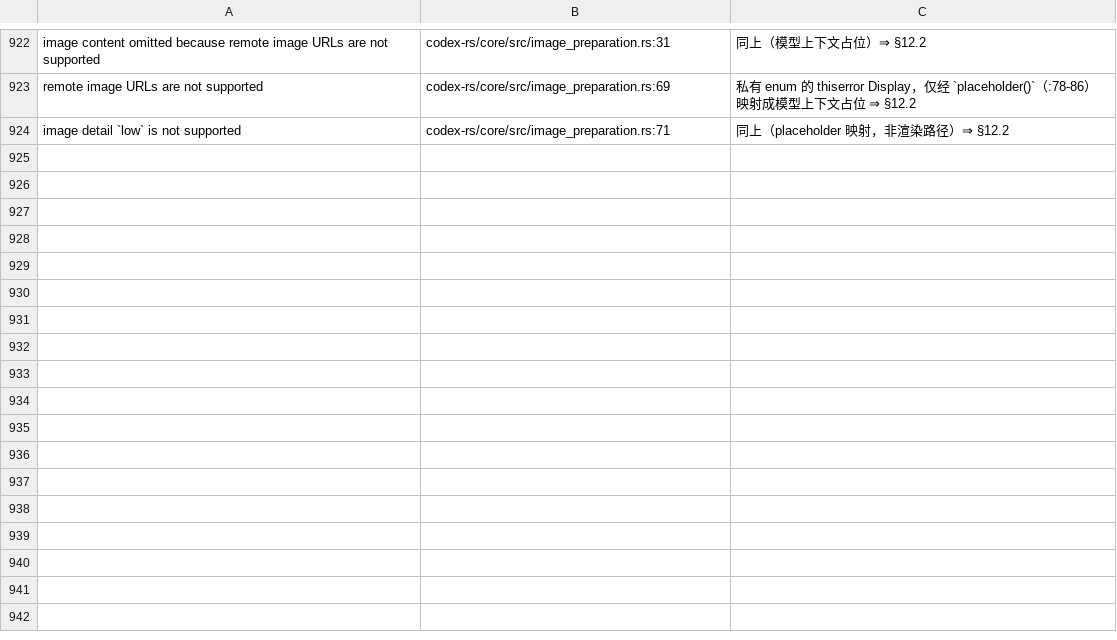
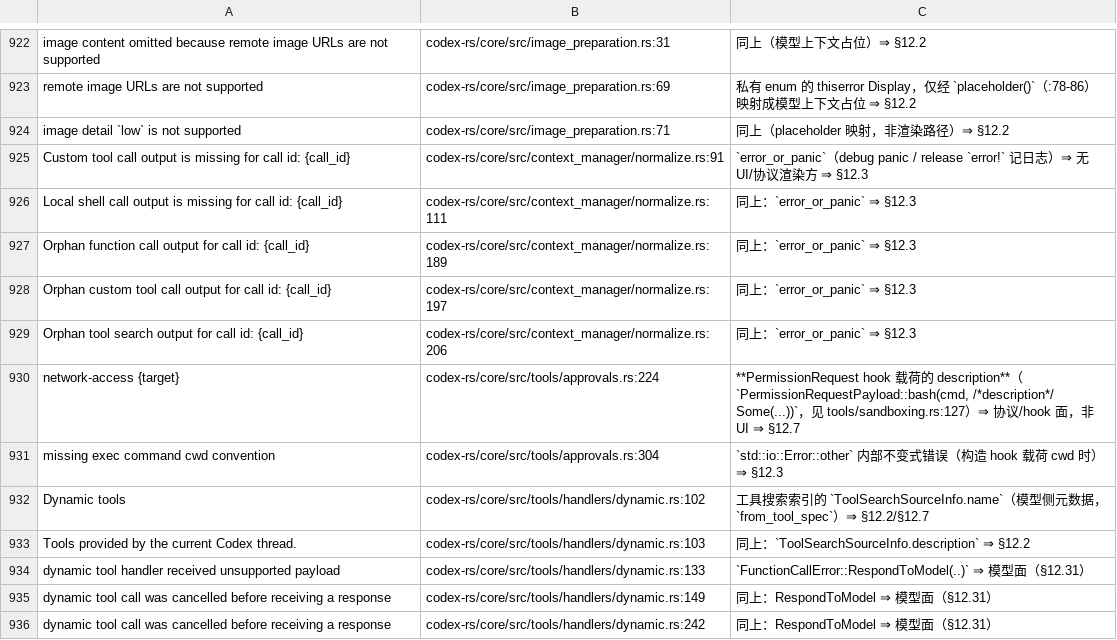
Before and after one commit to clearnature/codex, a TSV file: codex-rs/i18n/not-translated-unwrapped.tsv, drawn as a sheet; only a part is shown, gaps mark what is left out.

Commit message:
i18n: approvals 拒绝族译 3 条 + normalize/dynamic 登记 12 条（core 284 → 269）
- approvals.rs:450/:452/:535 译：ToolError::Rejected 的消息同时进 ToolEventFailure::Rejected（TUI 渲染）与 RespondToModel（events.rs:441-455）
- 同族 rejected by user 必须留英文（events.rs:441 哨兵比较）⇒ 混语代价写进 §12.40
- normalize.rs 五条 error_or_panic、dynamic.rs 工具搜索元数据、approvals 的 hook 载荷 description 等 12 条登记
- 字典 3076 条；dossier 882 行（--fix 校行号后 drifted 0）

```diff
--- a/codex-rs/i18n/not-translated-unwrapped.tsv
+++ b/codex-rs/i18n/not-translated-unwrapped.tsv
@@ -924 +924,13 @@ remote image URLs are not supported	codex-rs/core/src/image_preparation.rs:69
 image detail `low` is not supported	codex-rs/core/src/image_preparation.rs:71	同上（placeholder 映射，非渲染路径）⇒ §12.2
+Custom tool call output is missing for call id: {call_id}	codex-rs/core/src/context_manager/normalize.rs:91	`error_or_panic`（debug panic / release `error!` 记日志）⇒ 无 UI/协议渲染方 ⇒ §12.3
+Local shell call output is missing for call id: {call_id}	codex-rs/core/src/context_manager/normalize.rs:111	同上：`error_or_panic` ⇒ §12.3
+Orphan function call output for call id: {call_id}	codex-rs/core/src/context_manager/normalize.rs:189	同上：`error_or_panic` ⇒ §12.3
+Orphan custom tool call output for call id: {call_id}	codex-rs/core/src/context_manager/normalize.rs:197	同上：`error_or_panic` ⇒ §12.3
+Orphan tool search output for call id: {call_id}	codex-rs/core/src/context_manager/normalize.rs:206	同上：`error_or_panic` ⇒ §12.3
+network-access {target}	codex-rs/core/src/tools/approvals.rs:224	**PermissionRequest hook 载荷的 description**（`PermissionRequestPayload::bash(cmd, /*description*/ Some(...))`，见 tools/sandboxing.rs:127）⇒ 协议/hook 面，非 UI ⇒ §12.7
+missing exec command cwd convention	codex-rs/core/src/tools/approvals.rs:304	`std::io::Error::other` 内部不变式错误（构造 hook 载荷 cwd 时）⇒ §12.3
+Dynamic tools	codex-rs/core/src/tools/handlers/dynamic.rs:102	工具搜索索引的 `ToolSearchSourceInfo.name`（模型侧元数据，`from_tool_spec`）⇒ §12.2/§12.7
+Tools provided by the current Codex thread.	codex-rs/core/src/tools/handlers/dynamic.rs:103	同上：`ToolSearchSourceInfo.description` ⇒ §12.2
+dynamic tool handler received unsupported payload	codex-rs/core/src/tools/handlers/dynamic.rs:133	`FunctionCallError::RespondToModel(..)` ⇒ 模型面（§12.31）
+dynamic tool call was cancelled before receiving a response	codex-rs/core/src/tools/handlers/dynamic.rs:149	同上：RespondToModel ⇒ 模型面（§12.31）
+dynamic tool call was cancelled before receiving a response	codex-rs/core/src/tools/handlers/dynamic.rs:242	同上：RespondToModel ⇒ 模型面（§12.31）
```
Also changed, not shown: 3 other files.
